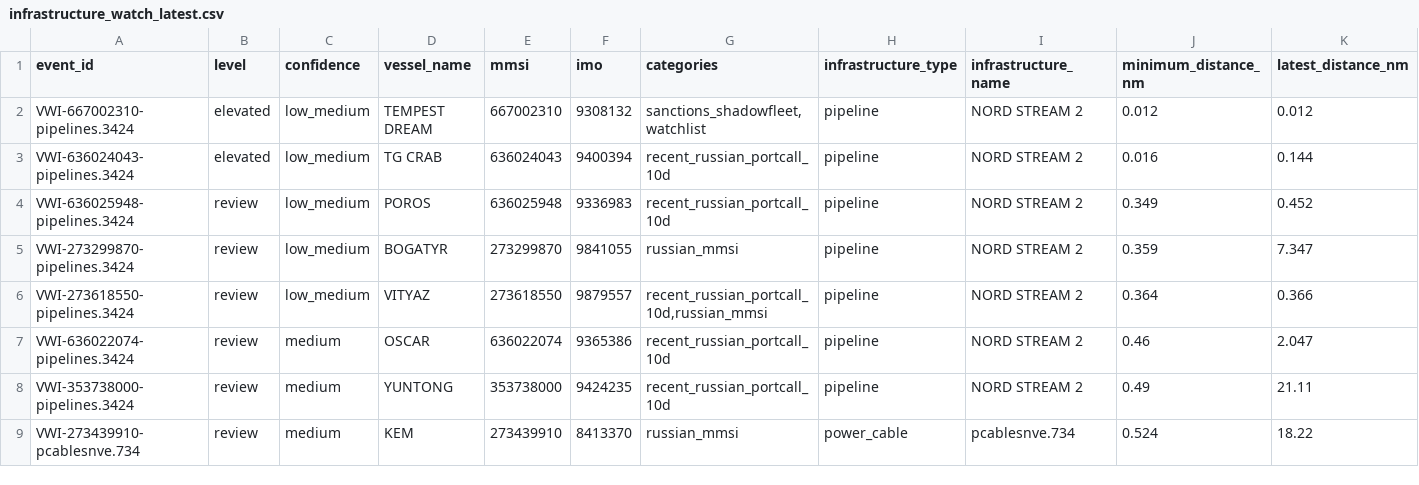
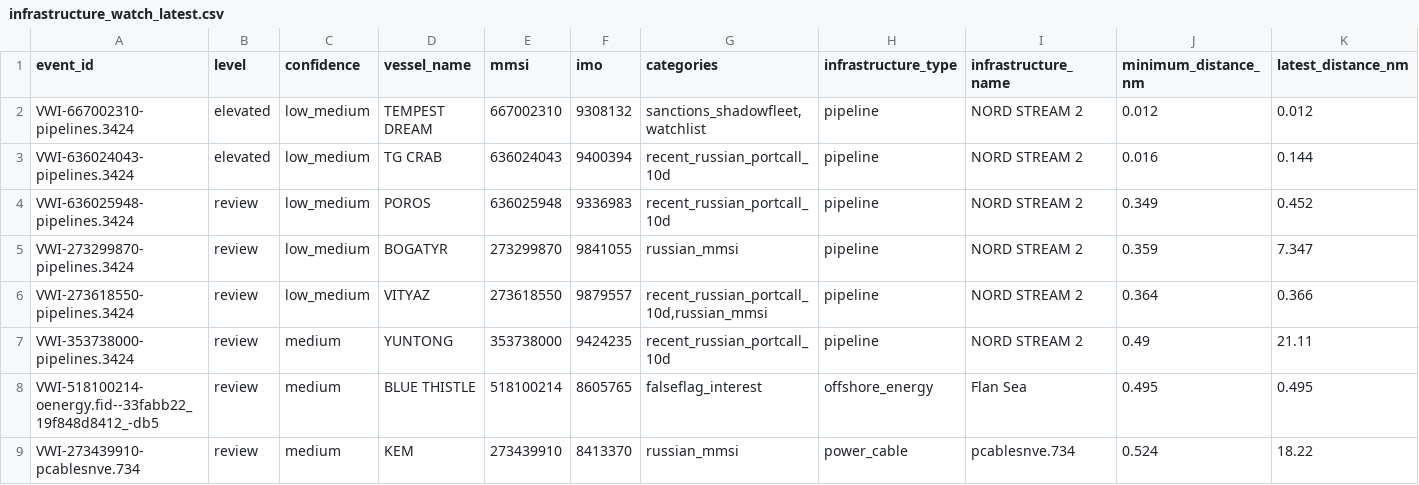
Before and after one commit to mowlsint/VoodooWhiskers, a CSV file: public/downloads/infrastructure_watch_latest.csv, drawn as a sheet; only a part is shown; removed rows and columns are numbered as before the commit, all else as after; rows hold the shown columns only; the diff names each change by its address in the sheet, - before the commit and + after, or states it on an @@ line.

```diff
--- a/public/downloads/infrastructure_watch_latest.csv
+++ b/public/downloads/infrastructure_watch_latest.csv
-row 7: VWI-636022074-pipelines.3424 | review | medium | OSCAR | 636022074 | 9365386 | recent_russian_portcall_10d | pipeline | NORD STREAM 2 | 0.46 | 2.047
+row 8: VWI-518100214-oenergy.fid--33fabb22_19f848d8412_-db5 | review | medium | BLUE THISTLE | 518100214 | 8605765 | falseflag_interest | offshore_energy | Flan Sea | 0.495 | 0.495
```
Also changed, not shown: public/downloads/voi_list_latest.csv, 25 other files.
